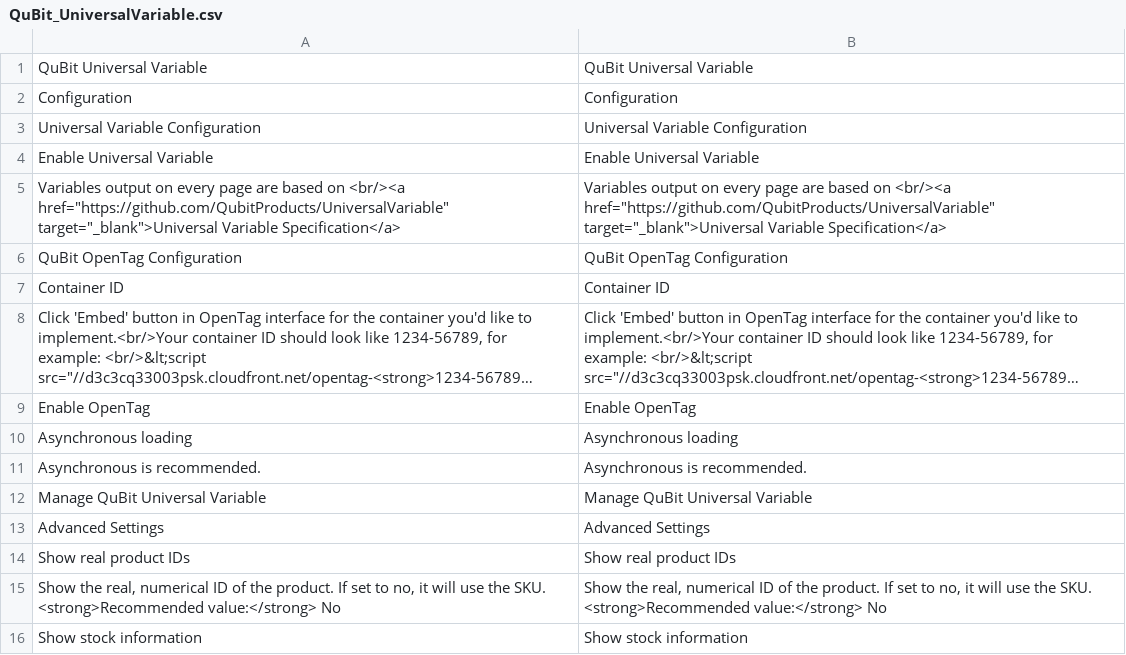
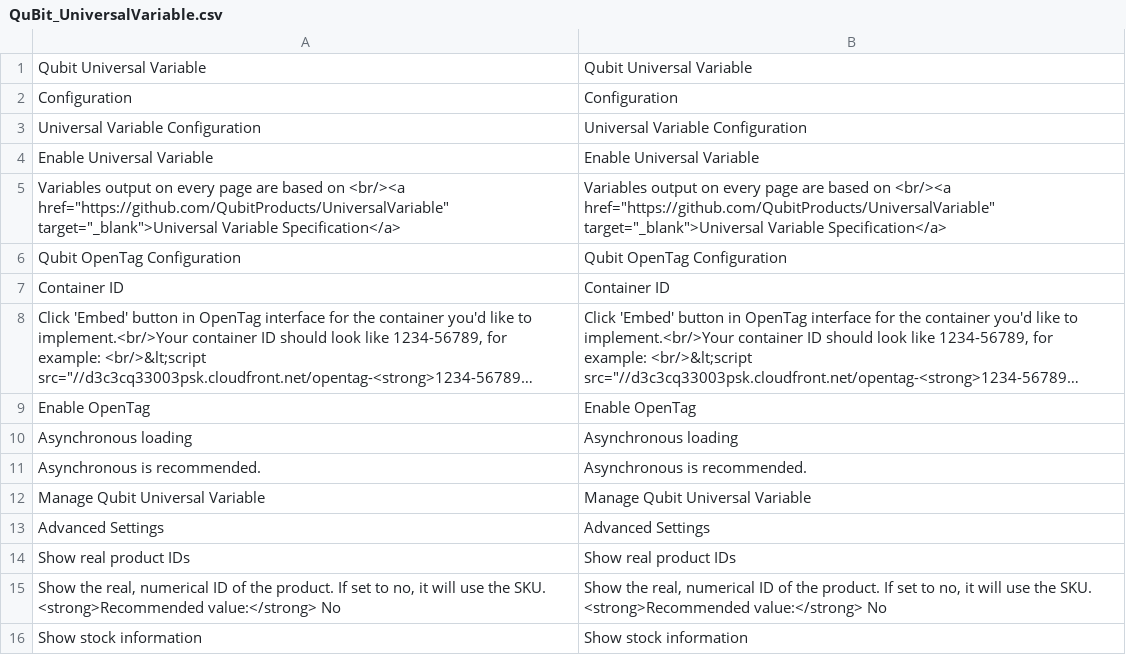
Before and after one commit to QubitProducts/UniversalVariable-Magento-Extension, a CSV file: app/locale/en_US/QuBit_UniversalVariable.csv, drawn as a sheet; only a part is shown; long unchanged cells end in ….

Commit message:
mergeing firewizard updates with
* re-adding magento version under feature flag
* sku_code required, keeping product ID the same as firewizards recommendation (sku code can end up as a duplicate of ID, this is fine)
* updated some old branding (QuBit is now Qubit)

```diff
--- a/app/locale/en_US/QuBit_UniversalVariable.csv
+++ b/app/locale/en_US/QuBit_UniversalVariable.csv
@@ -1,2 +1,2 @@
-QuBit Universal Variable,QuBit Universal Variable
+Qubit Universal Variable,Qubit Universal Variable
 Configuration,Configuration
@@ -5,3 +5,3 @@ Enable Universal Variable,Enable Universal Variable
 "Variables output on every page are based on <br/><a href=""https://github.com/QubitProducts/UniversalVariable"" target=""_blank"">Universal Variable Specification</a>","Variables output on every page are based on <br/><a href=""https://github.com/QubitProducts/UniversalVariable"" target=""_blank"">Universal Variable Specification</a>"
-QuBit OpenTag Configuration,QuBit OpenTag Configuration
+Qubit OpenTag Configuration,Qubit OpenTag Configuration
 Container ID,Container ID
@@ -11,3 +11,3 @@ Asynchronous loading,Asynchronous loading
 Asynchronous is recommended.,Asynchronous is recommended.
-Manage QuBit Universal Variable,Manage QuBit Universal Variable
+Manage Qubit Universal Variable,Manage Qubit Universal Variable
 Advanced Settings,Advanced Settings
```
Also changed, not shown: 4 other files.
